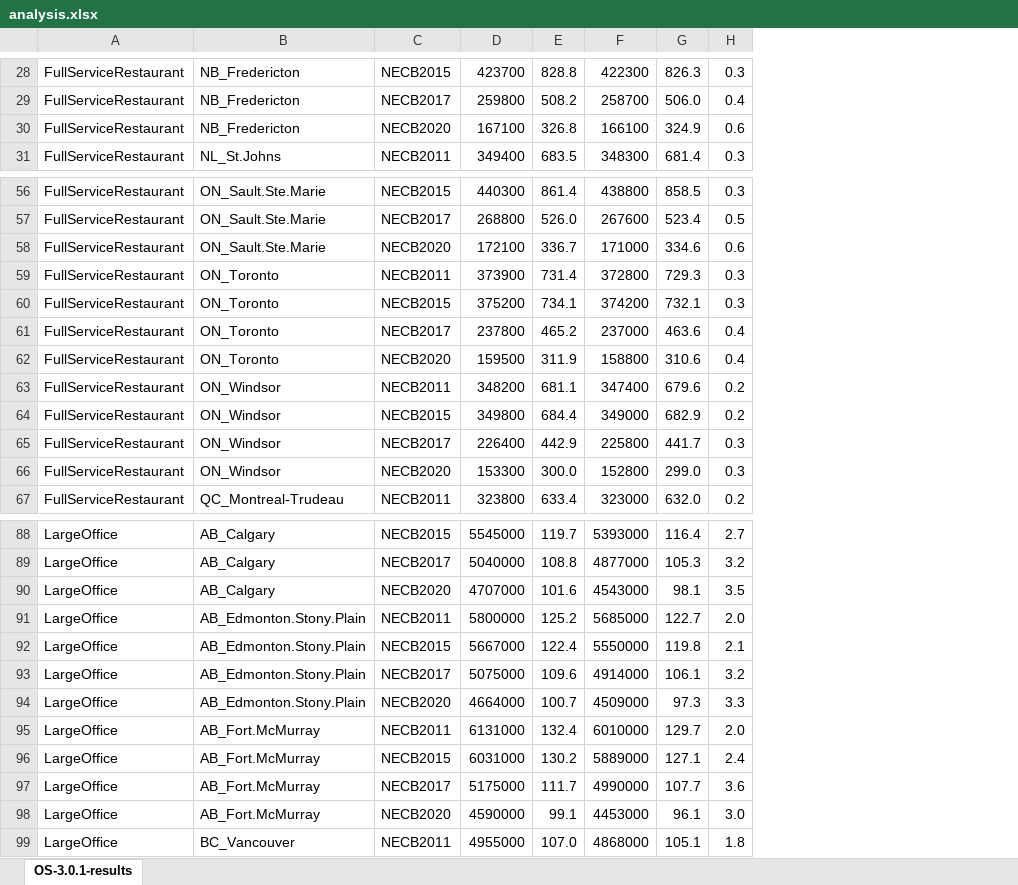
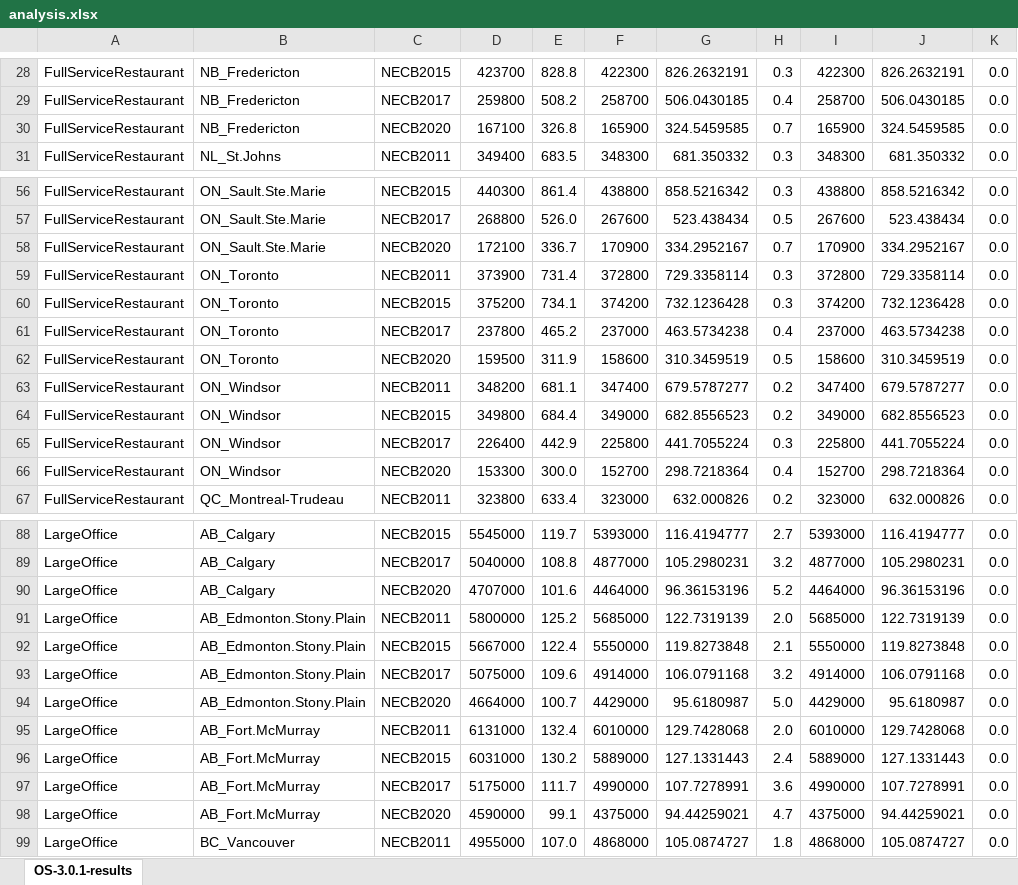
Before and after one commit to nrc-cnrc/OpenStudio-Measures, an Excel workbook: pat/NECB/analysis.xlsx, sheet OS-3.0.1-results, drawn as a sheet; only a part is shown, gaps mark what is left out; values as stored, in another font and other column widths than the file's, no borders; conditional formats not drawn; removed rows and columns are numbered as before the commit, all else as after; the diff covers the shown part only; the diff names each change by its address in the sheet, - before the commit and + after, or states it on an @@ line.

Commit message:
updated regression results (includes NECB 2020 SWH)

```diff
--- a/pat/NECB/analysis.xlsx (sheet OS-3.0.1-results)
+++ b/pat/NECB/analysis.xlsx (sheet OS-3.0.1-results)
-column G, rows 28-31: 826.3 | 506.0 | 324.9 | 681.4; rows 56-67: 858.5 | 523.4 | 334.6 | 729.3 | 732.1 | 463.6 | 310.6 | 679.6 | 682.9 | 441.7 | 299.0 | 632.0; rows 88-99: 116.4 | 105.3 | 98.1 | 122.7 | 119.8 | 106.1 | 97.3 | 129.7 | 127.1 | 107.7 | 96.1 | 105.1
+column G, rows 28-31: 826.2632191 | 506.0430185 | 324.5459585 | 681.350332; rows 56-67: 858.5216342 | 523.438434 | 334.2952167 | 729.3358114 | 732.1236428 | 463.5734238 | 310.3459519 | 679.5787277 | 682.8556523 | 441.7055224 | 298.7218364 | 632.000826; rows 88-99: 116.4194777 | 105.2980231 | 96.36153196 | 122.7319139 | 119.8273848 | 106.0791168 | 95.6180987 | 129.7428068 | 127.1331443 | 107.7278991 | 94.44259021 | 105.0874727
+column I, rows 28-31: 422300 | 258700 | 165900 | 348300; rows 56-67: 438800 | 267600 | 170900 | 372800 | 374200 | 237000 | 158600 | 347400 | 349000 | 225800 | 152700 | 323000; rows 88-99: 5393000 | 4877000 | 4464000 | 5685000 | 5550000 | 4914000 | 4429000 | 6010000 | 5889000 | 4990000 | 4375000 | 4868000
+column J, rows 28-31: 826.2632191 | 506.0430185 | 324.5459585 | 681.350332; rows 56-67: 858.5216342 | 523.438434 | 334.2952167 | 729.3358114 | 732.1236428 | 463.5734238 | 310.3459519 | 679.5787277 | 682.8556523 | 441.7055224 | 298.7218364 | 632.000826; rows 88-99: 116.4194777 | 105.2980231 | 96.36153196 | 122.7319139 | 119.8273848 | 106.0791168 | 95.6180987 | 129.7428068 | 127.1331443 | 107.7278991 | 94.44259021 | 105.0874727
+column K, rows 28-31: all 0.0; rows 56-67: all 0.0; rows 88-99: all 0.0
-F30: 166100
+F30: 165900
-H30: 0.6
+H30: 0.7
-F58: 171000
+F58: 170900
-H58: 0.6
+H58: 0.7
-F62: 158800
+F62: 158600
-H62: 0.4
+H62: 0.5
-F66: 152800
+F66: 152700
-H66: 0.3
+H66: 0.4
-F90: 4543000
+F90: 4464000
-H90: 3.5
+H90: 5.2
-F94: 4509000
+F94: 4429000
-H94: 3.3
+H94: 5.0
-F98: 4453000
+F98: 4375000
-H98: 3.0
+H98: 4.7
```
Also changed, not shown: 139 edited cells elsewhere in this sheet, 4 other files.
